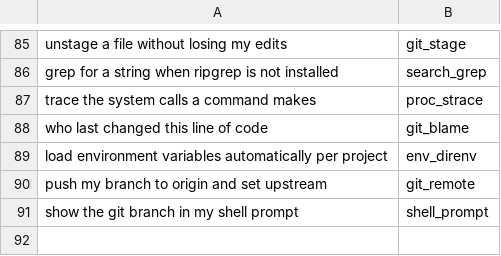
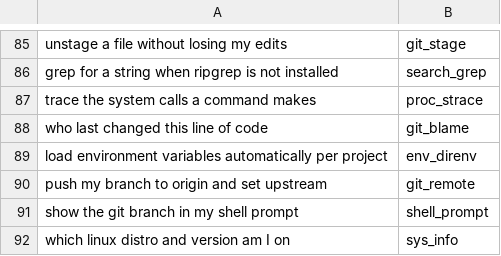
Before and after one commit to yesitsfebreeze/justdown, a TSV file: eval/queries.tsv, drawn as a sheet; only a part is shown, gaps mark what is left out; the diff names each change by its address in the sheet, - before the commit and + after, or states it on an @@ line.

```diff
--- a/eval/queries.tsv
+++ b/eval/queries.tsv
+row 92: which linux distro and version am I on | sys_info
```
Also changed, not shown: 1 other file.
